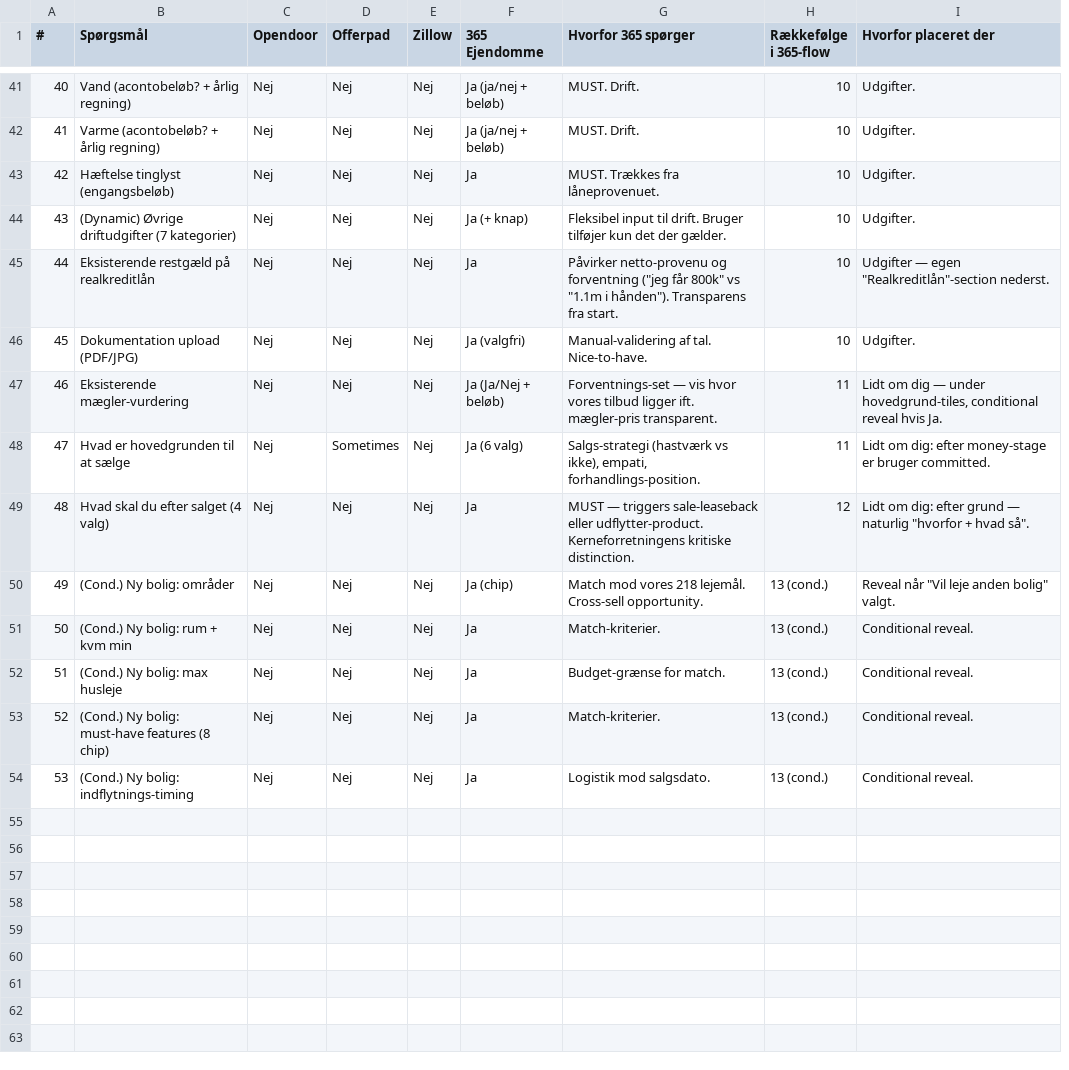
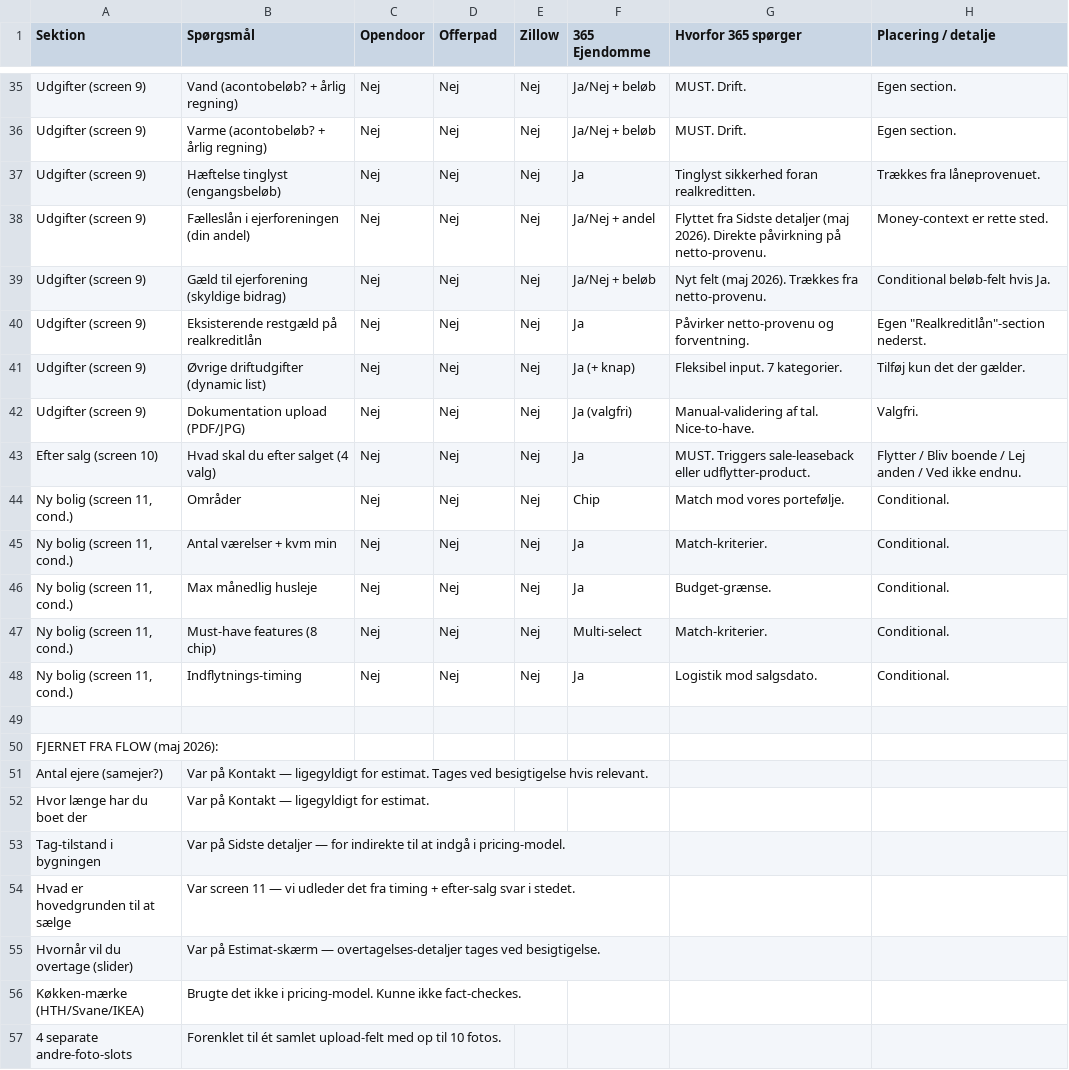
Before and after one commit to Jacoblisby/crm-v2, a TSV file: public/salg-spoergsmaal.tsv, drawn as a sheet; only a part is shown, gaps mark what is left out; removed rows and columns are numbered as before the commit, all else as after; the diff covers the shown part only; the diff names each change by its address in the sheet, - before the commit and + after, or states it on an @@ line.

```diff
--- a/public/salg-spoergsmaal.tsv
+++ b/public/salg-spoergsmaal.tsv
-column A (#), rows 41-46: 40 | 41 | 42 | 43 | 44 | 45; rows 49-54: 48 | 49 | 50 | 51 | 52 | 53
+column A (Sektion), rows 35-38: all Udgifter (screen 9); row 40: Udgifter (screen 9); rows 42-48: Udgifter (screen 9) | Efter salg (screen 10) | Ny bolig (screen 11, cond.) | Ny bolig (screen 11, cond.) | Ny bolig (screen 11, cond.) | Ny bolig (screen 11, cond.) | Ny bolig (screen 11, cond.)
-column H (Rækkefølge i 365-flow), rows 41-46: all 10; rows 49-54: 12 | 13 (cond.) | 13 (cond.) | 13 (cond.) | 13 (cond.) | 13 (cond.)
-column I (Hvorfor placeret der), rows 41-46: Udgifter. | Udgifter. | Udgifter. | Udgifter. | Udgifter — egen "Realkreditlån"-section nederst. | Udgifter.; rows 49-54: Lidt om dig: efter grund — naturlig "hvorfor + hvad så". | Reveal når "Vil leje anden bolig" valgt. | Conditional reveal. | Conditional reveal. | Conditional reveal. | Conditional reveal.
+column H (Placering / detalje), rows 35-38: Egen section. | Egen section. | Trækkes fra låneprovenuet. | Money-context er rette sted.; row 40: Egen "Realkreditlån"-section nederst.; rows 42-48: Valgfri. | Flytter / Bliv boende / Lej anden / Ved ikke endnu. | Conditional. | Conditional. | Conditional. | Conditional. | Conditional.
-F35:F36 (365 Ejendomme): Ja (ja/nej + beløb)
+F35:F36 (365 Ejendomme): Ja/Nej + beløb
-G37 (Hvorfor 365 spørger): MUST. Trækkes fra låneprovenuet.
+G37 (Hvorfor 365 spørger): Tinglyst sikkerhed foran realkreditten.
-B38 (Spørgsmål): (Dynamic) Øvrige driftudgifter (7 kategorier)
+B38 (Spørgsmål): Fælleslån i ejerforeningen (din andel)
-F38 (365 Ejendomme): Ja (+ knap)
+F38 (365 Ejendomme): Ja/Nej + andel
-G38 (Hvorfor 365 spørger): Fleksibel input til drift. Bruger tilføjer kun det der gælder.
+G38 (Hvorfor 365 spørger): Flyttet fra Sidste detaljer (maj 2026). Direkte påvirkning på netto-provenu.
+row 39: Udgifter (screen 9) | Gæld til ejerforening (skyldige bidrag) | Nej | Nej | Nej | Ja/Nej + beløb | Nyt felt (maj 2026). Trækkes fra netto-provenu. | Conditional beløb-felt hvis Ja.
-G40 (Hvorfor 365 spørger): …netto-provenu og forventning ("jeg får 800k" vs "1.1m i hånden"). Transparens fra start.
+G40 (Hvorfor 365 spørger): …netto-provenu og forventning.
+row 41: Udgifter (screen 9) | Øvrige driftudgifter (dynamic list) | Nej | Nej | Nej | Ja (+ knap) | Fleksibel input. 7 kategorier. | Tilføj kun det der gælder.
-row 47: 46 | Eksisterende mægler-vurdering | Nej | Nej | Nej | Ja (Ja/Nej + beløb) | Forventnings-set — vis hvor vores tilbud ligger ift. mægler-pris transparent. | 11 | Lidt om dig — under hovedgrund-tiles, conditional reveal hvis Ja.
-row 48: 47 | Hvad er hovedgrunden til at sælge | Nej | Sometimes | Nej | Ja (6 valg) | Salgs-strategi (hastværk vs ikke), empati, forhandlings-position. | 11 | Lidt om dig: efter money-stage er bruger committed.
-G43 (Hvorfor 365 spørger): MUST — triggers sale-leaseback eller udflytter-product. Kerneforretningens kritiske distinction.
+G43 (Hvorfor 365 spørger): MUST. Triggers sale-leaseback eller udflytter-product.
-B44 (Spørgsmål): (Cond.) Ny bolig: områder
+B44 (Spørgsmål): Områder
-F44 (365 Ejendomme): Ja (chip)
+F44 (365 Ejendomme): Chip
-G44 (Hvorfor 365 spørger): Match mod vores 218 lejemål. Cross-sell opportunity.
+G44 (Hvorfor 365 spørger): Match mod vores portefølje.
-B45 (Spørgsmål): (Cond.) Ny bolig: rum + kvm min
+B45 (Spørgsmål): Antal værelser + kvm min
-B46 (Spørgsmål): (Cond.) Ny bolig: max husleje
+B46 (Spørgsmål): Max månedlig husleje
-G46 (Hvorfor 365 spørger): Budget-grænse for match.
+G46 (Hvorfor 365 spørger): Budget-grænse.
-B47 (Spørgsmål): (Cond.) Ny bolig: must-have features (8 chip)
+B47 (Spørgsmål): Must-have features (8 chip)
-F47 (365 Ejendomme): Ja
+F47 (365 Ejendomme): Multi-select
-B48 (Spørgsmål): (Cond.) Ny bolig: indflytnings-timing
+B48 (Spørgsmål): Indflytnings-timing
+row 49: (empty)
+row 50: FJERNET FRA FLOW (maj 2026):
+row 51: Antal ejere (samejer?) | Var på Kontakt — ligegyldigt for estimat. Tages ved besigtigelse hvis relevant.
+row 52: Hvor længe har du boet der | Var på Kontakt — ligegyldigt for estimat.
+row 53: Tag-tilstand i bygningen | Var på Sidste detaljer — for indirekte til at indgå i pricing-model.
+row 54: Hvad er hovedgrunden til at sælge | Var screen 11 — vi udleder det fra timing + efter-salg svar i stedet.
+row 55: Hvornår vil du overtage (slider) | Var på Estimat-skærm — overtagelses-detaljer tages ved besigtigelse.
+row 56: Køkken-mærke (HTH/Svane/IKEA) | Brugte det ikke i pricing-model. Kunne ikke fact-checkes.
+row 57: 4 separate andre-foto-slots | Forenklet til ét samlet upload-felt med op til 10 fotos.
```
Also changed, not shown: 6 removed rows and 54 edited cells elsewhere in this file, 1 other file.
